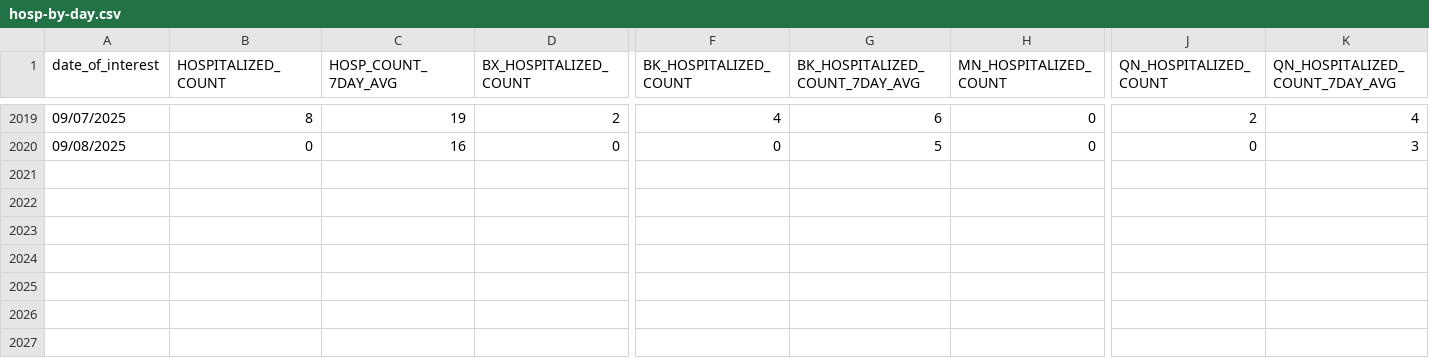
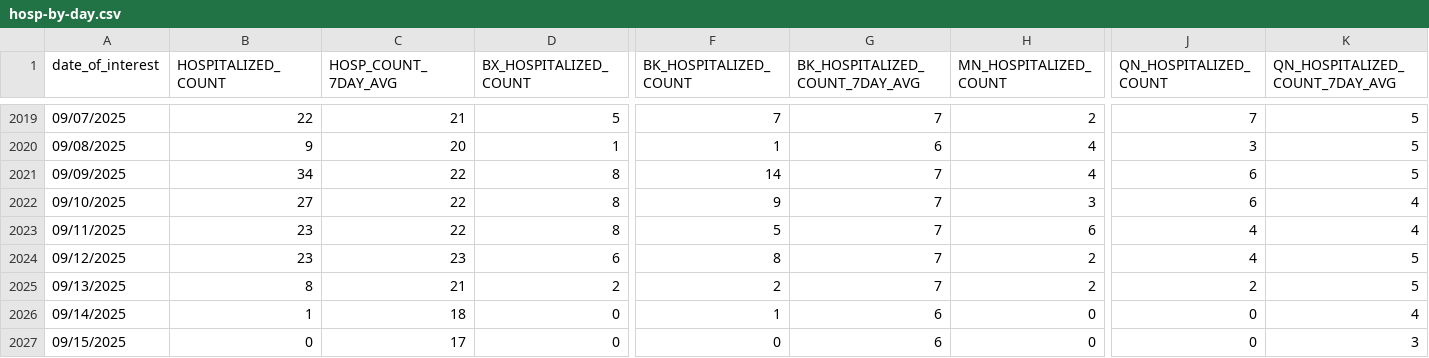
Before and after one commit to nychealth/coronavirus-data, a CSV file: trends/hosp-by-day.csv, drawn as a sheet; only a part is shown, gaps mark what is left out; rows hold the shown columns only; the diff covers the shown part only; the diff names each change by its address in the sheet, - before the commit and + after, or states it on an @@ line.

```diff
--- a/trends/hosp-by-day.csv
+++ b/trends/hosp-by-day.csv
-B2019 (HOSPITALIZED_COUNT): 8
+B2019 (HOSPITALIZED_COUNT): 22
-C2019 (HOSP_COUNT_7DAY_AVG): 19
+C2019 (HOSP_COUNT_7DAY_AVG): 21
-D2019 (BX_HOSPITALIZED_COUNT): 2
+D2019 (BX_HOSPITALIZED_COUNT): 5
-F2019 (BK_HOSPITALIZED_COUNT): 4
+F2019 (BK_HOSPITALIZED_COUNT): 7
-G2019 (BK_HOSPITALIZED_COUNT_7DAY_AVG): 6
+G2019 (BK_HOSPITALIZED_COUNT_7DAY_AVG): 7
-H2019 (MN_HOSPITALIZED_COUNT): 0
+H2019 (MN_HOSPITALIZED_COUNT): 2
-J2019 (QN_HOSPITALIZED_COUNT): 2
+J2019 (QN_HOSPITALIZED_COUNT): 7
-K2019 (QN_HOSPITALIZED_COUNT_7DAY_AVG): 4
+K2019 (QN_HOSPITALIZED_COUNT_7DAY_AVG): 5
-B2020 (HOSPITALIZED_COUNT): 0
+B2020 (HOSPITALIZED_COUNT): 9
-C2020 (HOSP_COUNT_7DAY_AVG): 16
+C2020 (HOSP_COUNT_7DAY_AVG): 20
-D2020 (BX_HOSPITALIZED_COUNT): 0
+D2020 (BX_HOSPITALIZED_COUNT): 1
-F2020 (BK_HOSPITALIZED_COUNT): 0
+F2020 (BK_HOSPITALIZED_COUNT): 1
-G2020 (BK_HOSPITALIZED_COUNT_7DAY_AVG): 5
+G2020 (BK_HOSPITALIZED_COUNT_7DAY_AVG): 6
-H2020 (MN_HOSPITALIZED_COUNT): 0
+H2020 (MN_HOSPITALIZED_COUNT): 4
-J2020 (QN_HOSPITALIZED_COUNT): 0
+J2020 (QN_HOSPITALIZED_COUNT): 3
-K2020 (QN_HOSPITALIZED_COUNT_7DAY_AVG): 3
+K2020 (QN_HOSPITALIZED_COUNT_7DAY_AVG): 5
+row 2021: 09/09/2025 | 34 | 22 | 8 | 14 | 7 | 4 | 6 | 5
+row 2022: 09/10/2025 | 27 | 22 | 8 | 9 | 7 | 3 | 6 | 4
+row 2023: 09/11/2025 | 23 | 22 | 8 | 5 | 7 | 6 | 4 | 4
+row 2024: 09/12/2025 | 23 | 23 | 6 | 8 | 7 | 2 | 4 | 5
+row 2025: 09/13/2025 | 8 | 21 | 2 | 2 | 7 | 2 | 2 | 5
+row 2026: 09/14/2025 | 1 | 18 | 0 | 1 | 6 | 0 | 0 | 4
+row 2027: 09/15/2025 | 0 | 17 | 0 | 0 | 6 | 0 | 0 | 3
```
Also changed, not shown: 36 edited cells elsewhere in this file, trends/caserate-by-modzcta.csv, trends/cases-by-day.csv, 12 other files.
